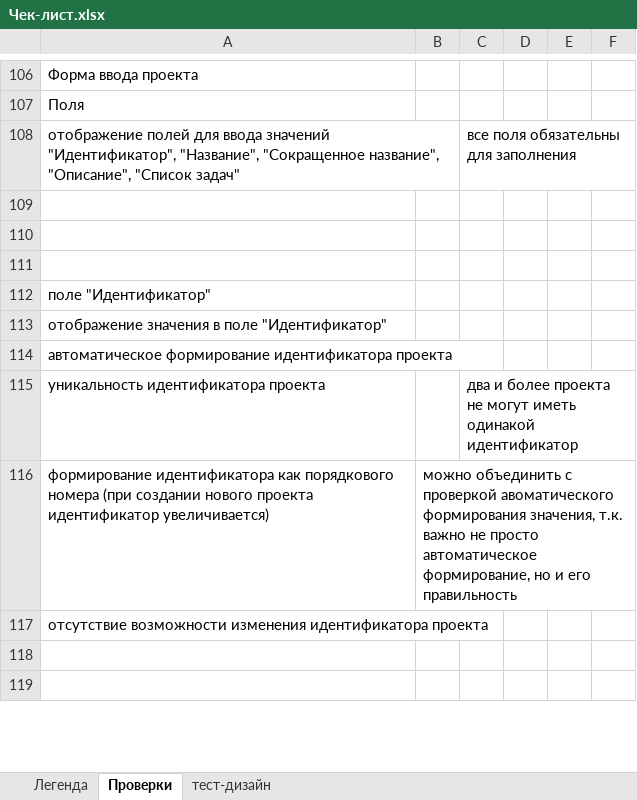
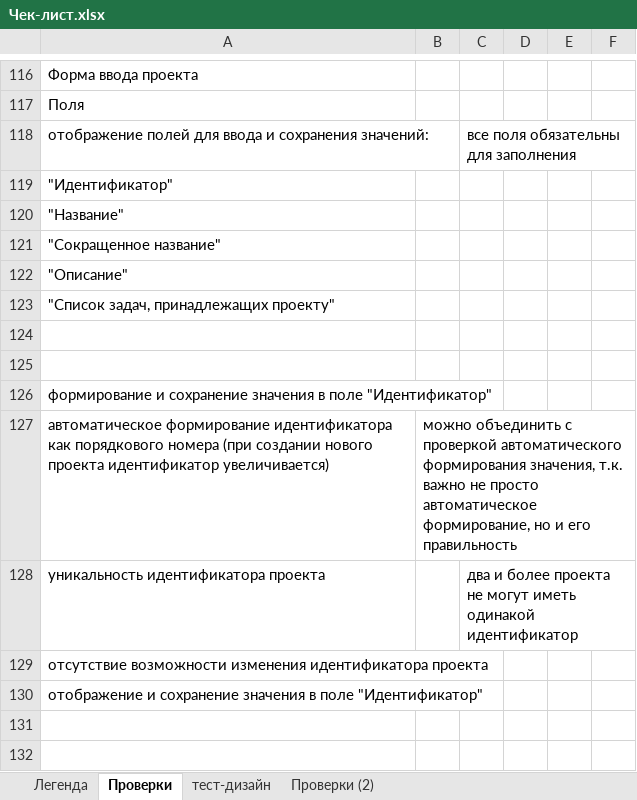
Before and after one commit to nkareuka/testing_training, an Excel workbook: Чек-лист.xlsx, sheet Проверки, drawn as a sheet; only a part is shown, gaps mark what is left out; values as stored, in another font and other column widths than the file's, no cell formats; removed rows and columns are numbered as before the commit, all else as after; the diff covers the shown part only; the diff names each change by its address in the sheet, - before the commit and + after, or states it on an @@ line.

Commit message:
внесла изменения в чек-лист на основе комментариев

```diff
--- a/Чек-лист.xlsx (sheet Проверки)
+++ b/Чек-лист.xlsx (sheet Проверки)
+sheet tab: Проверки (2)
-A118: …для ввода значений "Идентификатор", "Название", "Сокращенное название", "Описание", "Список задач"
+A118: …для ввода и сохранения значений:
+row 119: "Идентификатор"
+row 120: "Название"
+row 121: "Сокращенное название"
+row 122: "Описание"
+row 123: "Список задач, принадлежащих проекту"
-row 111: (empty)
-A126: поле "Идентификатор"
+A126: формирование и сохранение значения в поле "Идентификатор"
-row 113: отображение значения в поле "Идентификатор"
-row 114: автоматическое формирование идентификатора проекта
+row 127: автоматическое формирование идентификатора как порядкового номера (при создании нового проекта идентификатор увеличивается) | можно объединить с проверкой автоматического формирования значения, т.к. важно не просто автоматическое формирование, но и его правильность
-row 116: формирование идентификатора как порядкового номера (при создании нового проекта идентификатор увеличивается) | можно объединить с проверкой авоматического формирования значения, т.к. важно не просто автоматическое формирование, но и его правильность
+row 130: отображение и сохранение значения в поле "Идентификатор"
```
Also changed, not shown: 90 added rows, 800 removed rows, 2 moved rows, 10 hidden or unhidden rows and 82 edited cells elsewhere in this sheet, cell formats, hidden cells.
